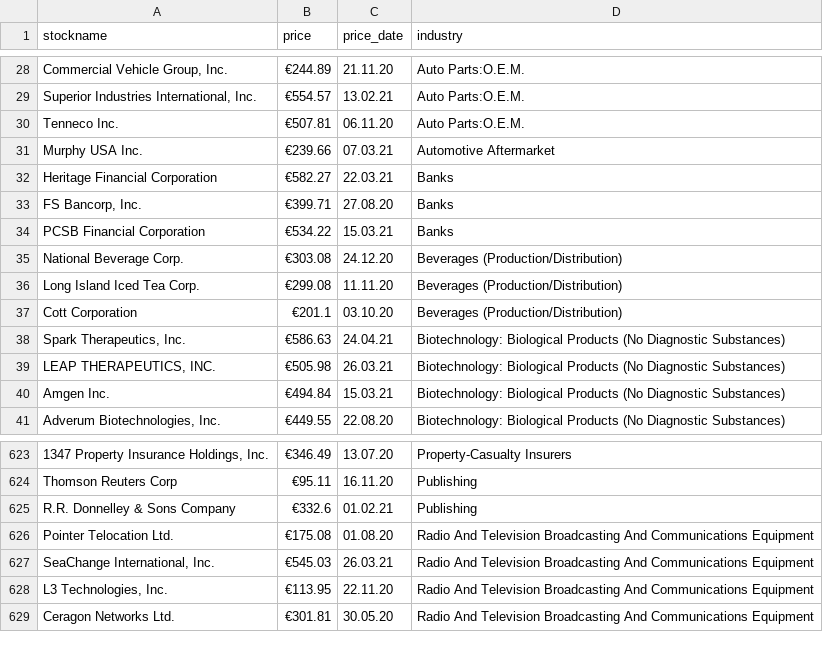
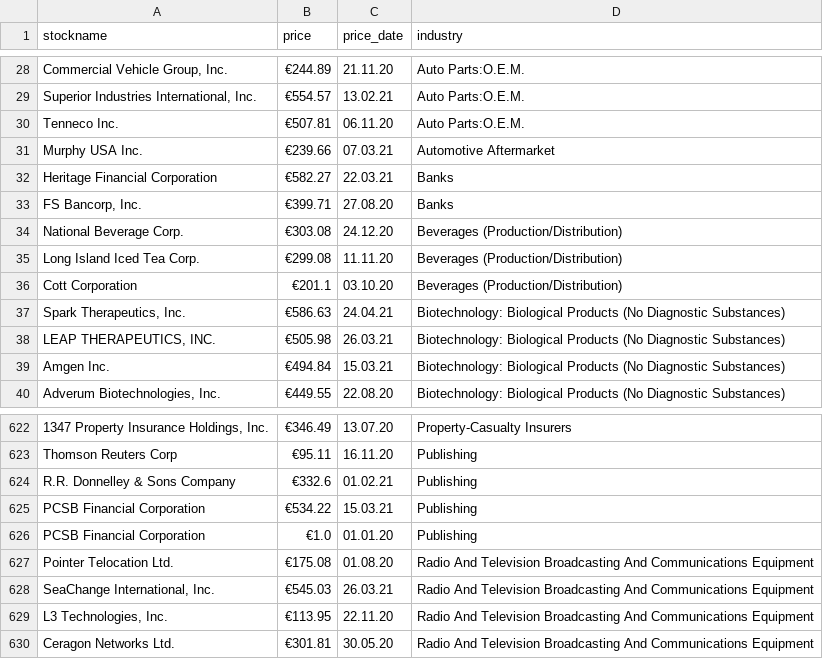
Before and after one commit to Alinaggreen/assignment-isa, a CSV file: STOCK_DATA_export.csv, drawn as a sheet; only a part is shown, gaps mark what is left out; removed rows and columns are numbered as before the commit, all else as after; the diff names each change by its address in the sheet, - before the commit and + after, or states it on an @@ line.

Commit message:
Export & Import Exception

```diff
--- a/STOCK_DATA_export.csv
+++ b/STOCK_DATA_export.csv
-row 34: PCSB Financial Corporation | €534.22 | 15.03.21 | Banks
+row 625: PCSB Financial Corporation | €534.22 | 15.03.21 | Publishing
+row 626: PCSB Financial Corporation | €1.0 | 01.01.20 | Publishing
```
Also changed, not shown: 8 other files.
